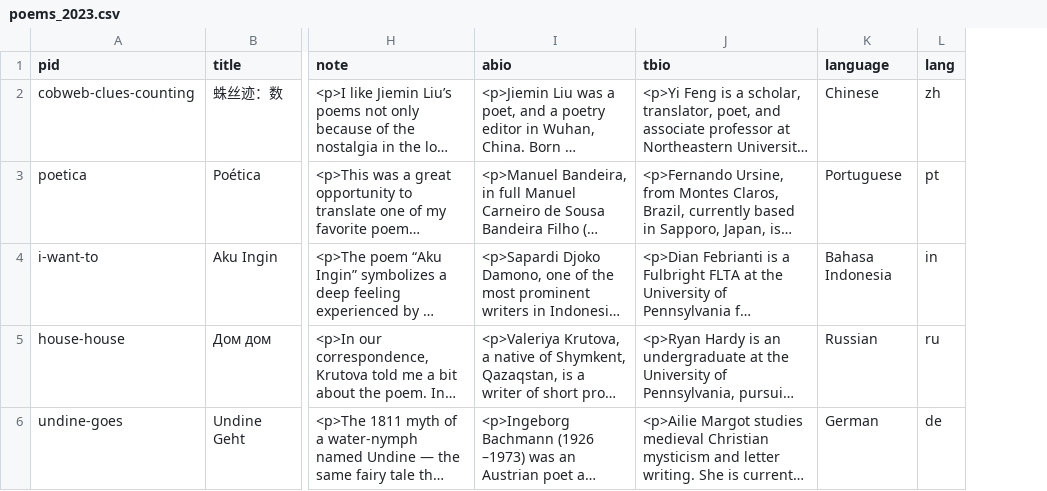
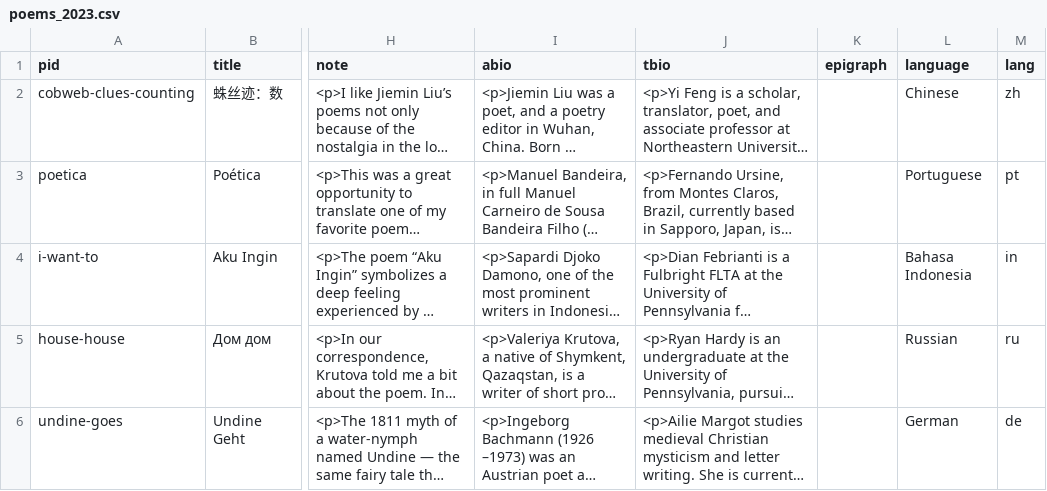
Before and after one commit to double-speak/doublespeak.github.io, a CSV file: _data/issues/poems_2023.csv, drawn as a sheet; only a part is shown, gaps mark what is left out; long unchanged cells end in …; the diff covers the shown part only; the diff names each change by its address in the sheet, - before the commit and + after, or states it on an @@ line.

```diff
--- a/_data/issues/poems_2023.csv
+++ b/_data/issues/poems_2023.csv
+column K (epigraph), empty
```
Also changed, not shown: 3 edited cells elsewhere in this file, _data/poems_2023.csv, 30 other files.
